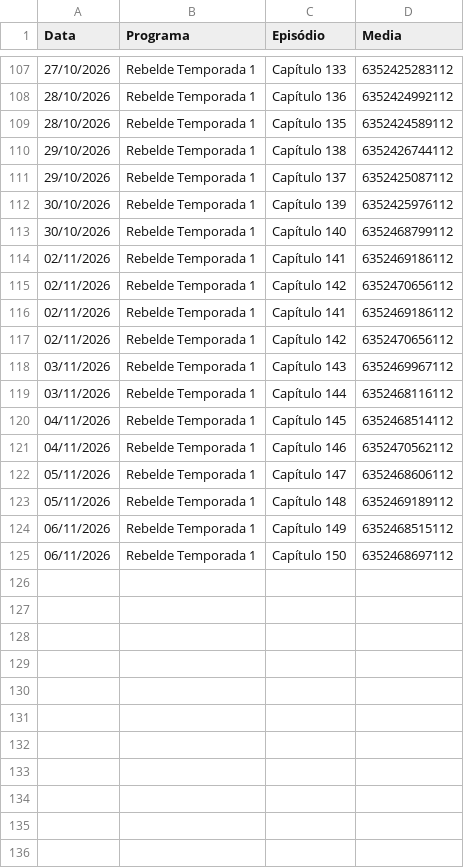
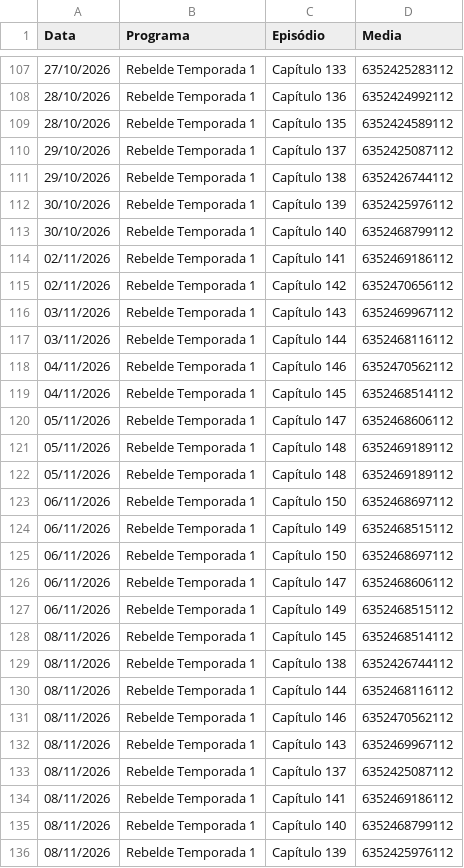
Before and after one commit to henriquerossi/Grade-SBTNovelas, a CSV file: programas/Rebelde_Temporada_1.csv, drawn as a sheet; only a part is shown, gaps mark what is left out; the diff covers the shown part only.

```diff
--- a/programas/Rebelde_Temporada_1.csv
+++ b/programas/Rebelde_Temporada_1.csv
@@ -109,4 +109,4 @@
 28/10/2026,Rebelde Temporada 1,Capítulo 135,6352424589112
+29/10/2026,Rebelde Temporada 1,Capítulo 137,6352425087112
 29/10/2026,Rebelde Temporada 1,Capítulo 138,6352426744112
-29/10/2026,Rebelde Temporada 1,Capítulo 137,6352425087112
 30/10/2026,Rebelde Temporada 1,Capítulo 139,6352425976112
@@ -115,11 +115,22 @@
 02/11/2026,Rebelde Temporada 1,Capítulo 142,6352470656112
-02/11/2026,Rebelde Temporada 1,Capítulo 141,6352469186112
-02/11/2026,Rebelde Temporada 1,Capítulo 142,6352470656112
 03/11/2026,Rebelde Temporada 1,Capítulo 143,6352469967112
 03/11/2026,Rebelde Temporada 1,Capítulo 144,6352468116112
+04/11/2026,Rebelde Temporada 1,Capítulo 146,6352470562112
 04/11/2026,Rebelde Temporada 1,Capítulo 145,6352468514112
-04/11/2026,Rebelde Temporada 1,Capítulo 146,6352470562112
 05/11/2026,Rebelde Temporada 1,Capítulo 147,6352468606112
 05/11/2026,Rebelde Temporada 1,Capítulo 148,6352469189112
+05/11/2026,Rebelde Temporada 1,Capítulo 148,6352469189112
+06/11/2026,Rebelde Temporada 1,Capítulo 150,6352468697112
 06/11/2026,Rebelde Temporada 1,Capítulo 149,6352468515112
 06/11/2026,Rebelde Temporada 1,Capítulo 150,6352468697112
+06/11/2026,Rebelde Temporada 1,Capítulo 147,6352468606112
+06/11/2026,Rebelde Temporada 1,Capítulo 149,6352468515112
+08/11/2026,Rebelde Temporada 1,Capítulo 145,6352468514112
+08/11/2026,Rebelde Temporada 1,Capítulo 138,6352426744112
+08/11/2026,Rebelde Temporada 1,Capítulo 144,6352468116112
+08/11/2026,Rebelde Temporada 1,Capítulo 146,6352470562112
+08/11/2026,Rebelde Temporada 1,Capítulo 143,6352469967112
+08/11/2026,Rebelde Temporada 1,Capítulo 137,6352425087112
+08/11/2026,Rebelde Temporada 1,Capítulo 141,6352469186112
+08/11/2026,Rebelde Temporada 1,Capítulo 140,6352468799112
+08/11/2026,Rebelde Temporada 1,Capítulo 139,6352425976112
```
Also changed, not shown: 11 added rows and 1 moved row elsewhere in this file, programas/Abigail.csv, programas/Camaleões.csv, 2 other files.
